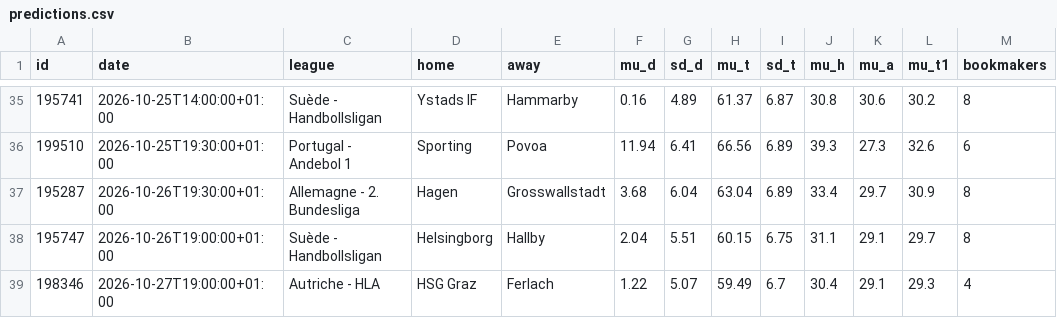
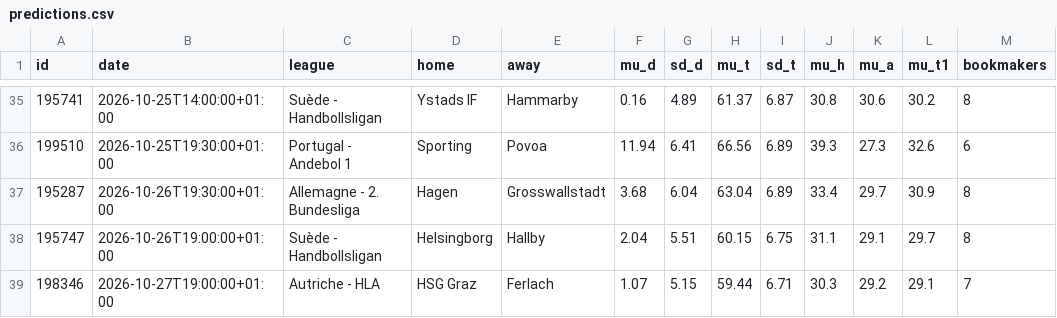
Before and after one commit to tessoncharles-sys/paris-data, a CSV file: data/raw/handball/predictions.csv, drawn as a sheet; only a part is shown, gaps mark what is left out.

```diff
--- a/data/raw/handball/predictions.csv
+++ b/data/raw/handball/predictions.csv
@@ -38,2 +38,2 @@ id,date,league,home,away,mu_d,sd_d,mu_t,sd_t,mu_h,mu_a,mu_t1,bookmakers
 195747,2026-10-26T19:00:00+01:00,Suède - Handbollsligan,Helsingborg,Hallby,2.04,5.51,60.15,6.75,31.1,29.1,29.7,8
-198346,2026-10-27T19:00:00+01:00,Autriche - HLA,HSG Graz,Ferlach,1.22,5.07,59.49,6.7,30.4,29.1,29.3,4
+198346,2026-10-27T19:00:00+01:00,Autriche - HLA,HSG Graz,Ferlach,1.07,5.15,59.44,6.71,30.3,29.2,29.1,7
```
Also changed, not shown: data/dashboard_basket.csv, data/dashboard_handball.csv, 22 other files.
